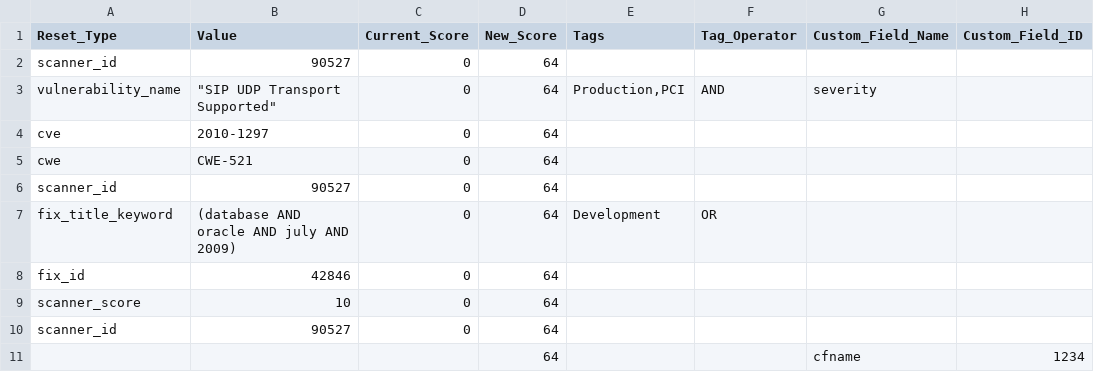
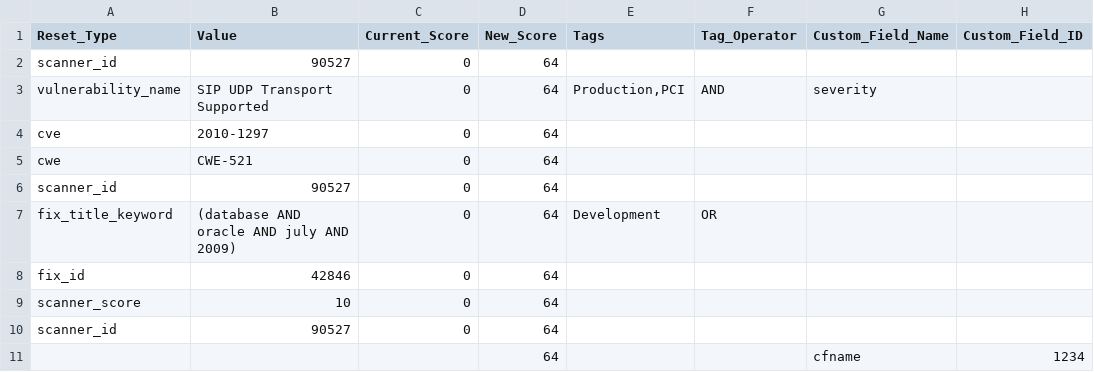
Before and after one commit to KennaSecurity/All_Samples, a CSV file: vulnerability_score_setter/score_setter_meta.csv, drawn as a sheet; only a part is shown; the diff names each change by its address in the sheet, - before the commit and + after, or states it on an @@ line.

Commit message:
fixed issue with bulk and vulnerability name

```diff
--- a/vulnerability_score_setter/score_setter_meta.csv
+++ b/vulnerability_score_setter/score_setter_meta.csv
-B3 (Value): "SIP UDP Transport Supported"
+B3 (Value): SIP UDP Transport Supported
```
Also changed, not shown: 1 other file.
